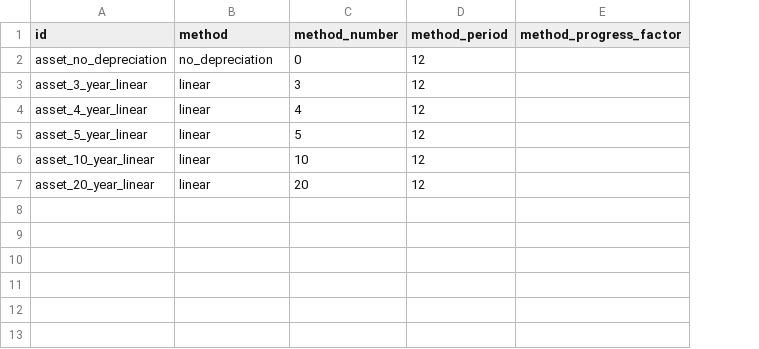
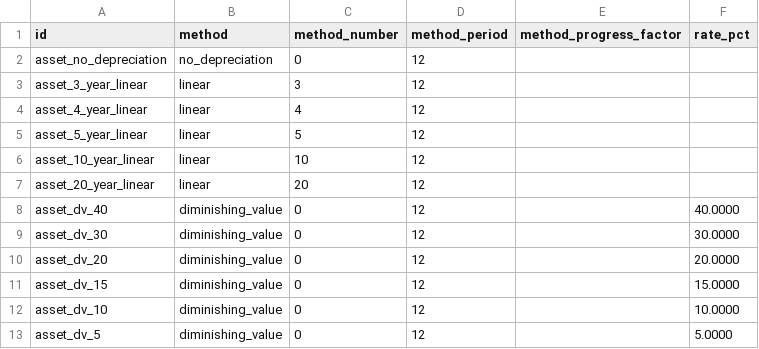
Before and after one commit to saebooks/saebooks, a CSV file: saebooks/seed/au/account.depreciation.model-au.csv, drawn as a sheet; the diff names each change by its address in the sheet, - before the commit and + after, or states it on an @@ line.

```diff
--- a/saebooks/seed/au/account.depreciation.model-au.csv
+++ b/saebooks/seed/au/account.depreciation.model-au.csv
+column F (rate_pct), empty
+row 8: asset_dv_40 | diminishing_value | 0 | 12 |  | 40.0000
+row 9: asset_dv_30 | diminishing_value | 0 | 12 |  | 30.0000
+row 10: asset_dv_20 | diminishing_value | 0 | 12 |  | 20.0000
+row 11: asset_dv_15 | diminishing_value | 0 | 12 |  | 15.0000
+row 12: asset_dv_10 | diminishing_value | 0 | 12 |  | 10.0000
+row 13: asset_dv_5 | diminishing_value | 0 | 12 |  | 5.0000
```
Also changed, not shown: 5 other files.
